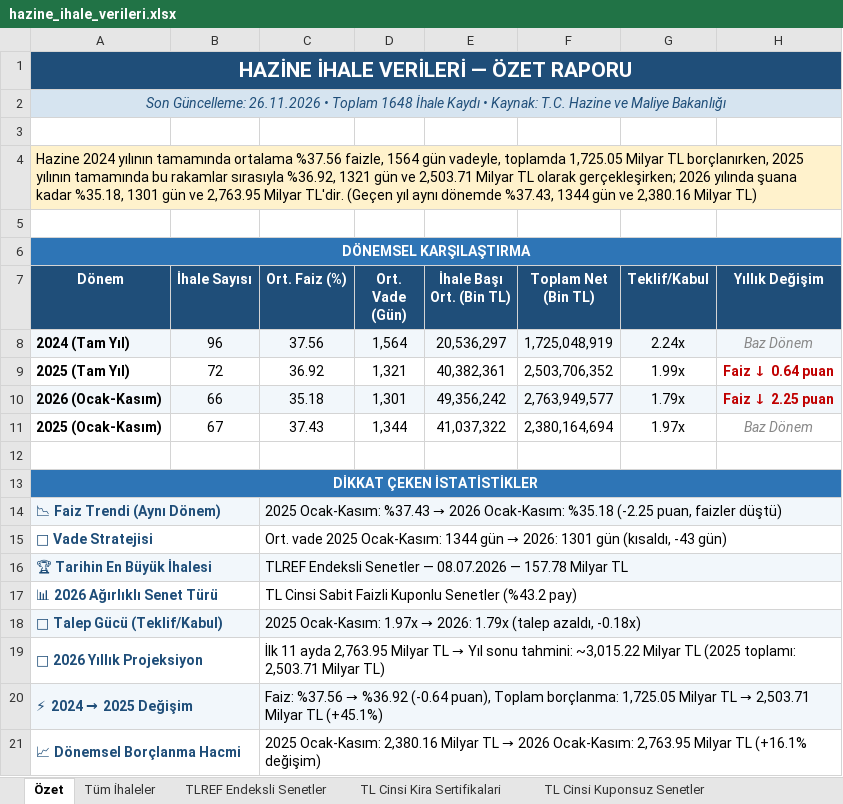
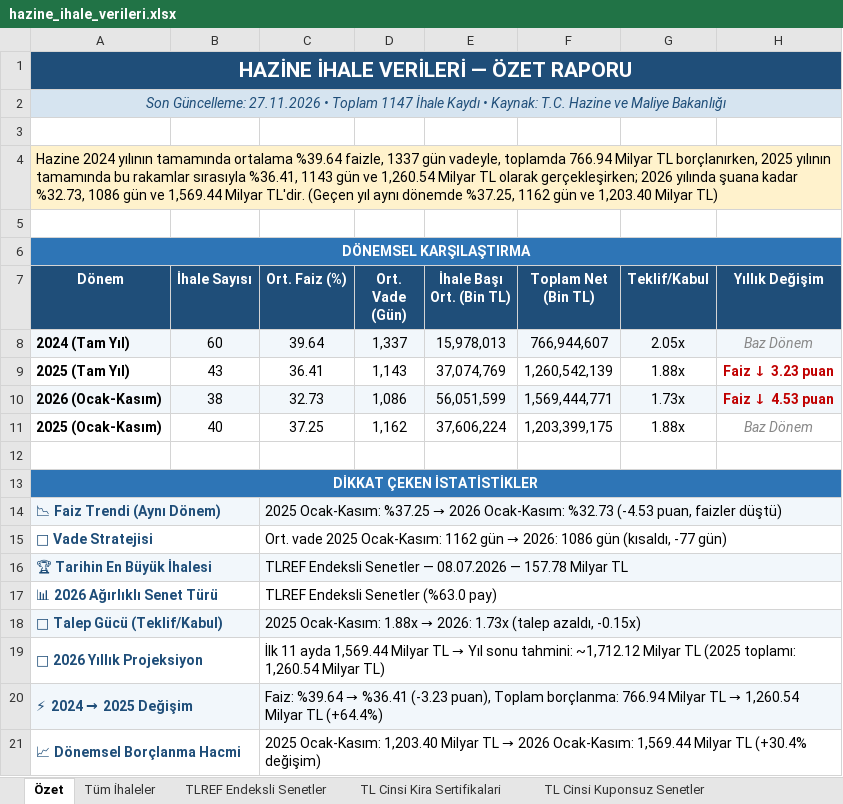
Before and after one commit to sabacanli/ekonomik-veriler-dashboard, an Excel workbook: hazine ihale /hazine_ihale_verileri.xlsx, sheet Özet, drawn as a sheet; values as stored, in another font and other column widths than the file's, no borders; the diff names each change by its address in the sheet, - before the commit and + after, or states it on an @@ line.

```diff
--- a/hazine ihale /hazine_ihale_verileri.xlsx (sheet Özet)
+++ b/hazine ihale /hazine_ihale_verileri.xlsx (sheet Özet)
-A2 (Dönem): Son Güncelleme: 26.11.2026 • Toplam 1648 İhale Kaydı…
+A2 (Dönem): Son Güncelleme: 27.11.2026 • Toplam 1147 İhale Kaydı…
-A4 (Dönem): …tamamında ortalama %37.56 faizle, 1564 gün vadeyle, toplamda 1,725.05 Milyar TL borçlanırken, 2025 yılının tamamında bu rakamlar sırasıyla %36.92, 1321 gün ve 2,503.71 Milyar TL olarak gerçekleşirken; 2026 yılında şuana kadar %35.18, 1301 gün ve 2,763.95 Milyar TL'dir. (Geçen yıl aynı dönemde %37.43, 1344 gün ve 2,380.16 Milyar TL)
+A4 (Dönem): …tamamında ortalama %39.64 faizle, 1337 gün vadeyle, toplamda 766.94 Milyar TL borçlanırken, 2025 yılının tamamında bu rakamlar sırasıyla %36.41, 1143 gün ve 1,260.54 Milyar TL olarak gerçekleşirken; 2026 yılında şuana kadar %32.73, 1086 gün ve 1,569.44 Milyar TL'dir. (Geçen yıl aynı dönemde %37.25, 1162 gün ve 1,203.40 Milyar TL)
-B8 (İhale Sayısı): 96
+B8 (İhale Sayısı): 60
-C8 (Ort. Faiz (%)): 37.56
+C8 (Ort. Faiz (%)): 39.64
-D8 (Ort. Vade (Gün)): 1,564
+D8 (Ort. Vade (Gün)): 1,337
-E8 (İhale Başı Ort. (Bin TL)): 20,536,297
+E8 (İhale Başı Ort. (Bin TL)): 15,978,013
-F8 (Toplam Net (Bin TL)): 1,725,048,919
+F8 (Toplam Net (Bin TL)): 766,944,607
-G8 (Teklif/Kabul): 2.24x
+G8 (Teklif/Kabul): 2.05x
-B9 (İhale Sayısı): 72
+B9 (İhale Sayısı): 43
-C9 (Ort. Faiz (%)): 36.92
+C9 (Ort. Faiz (%)): 36.41
-D9 (Ort. Vade (Gün)): 1,321
+D9 (Ort. Vade (Gün)): 1,143
-E9 (İhale Başı Ort. (Bin TL)): 40,382,361
+E9 (İhale Başı Ort. (Bin TL)): 37,074,769
-F9 (Toplam Net (Bin TL)): 2,503,706,352
+F9 (Toplam Net (Bin TL)): 1,260,542,139
-G9 (Teklif/Kabul): 1.99x
+G9 (Teklif/Kabul): 1.88x
-H9 (Yıllık Değişim): Faiz ↓ 0.64 puan
+H9 (Yıllık Değişim): Faiz ↓ 3.23 puan
-B10 (İhale Sayısı): 66
+B10 (İhale Sayısı): 38
-C10 (Ort. Faiz (%)): 35.18
+C10 (Ort. Faiz (%)): 32.73
-D10 (Ort. Vade (Gün)): 1,301
+D10 (Ort. Vade (Gün)): 1,086
-E10 (İhale Başı Ort. (Bin TL)): 49,356,242
+E10 (İhale Başı Ort. (Bin TL)): 56,051,599
-F10 (Toplam Net (Bin TL)): 2,763,949,577
+F10 (Toplam Net (Bin TL)): 1,569,444,771
-G10 (Teklif/Kabul): 1.79x
+G10 (Teklif/Kabul): 1.73x
-H10 (Yıllık Değişim): Faiz ↓ 2.25 puan
+H10 (Yıllık Değişim): Faiz ↓ 4.53 puan
-B11 (İhale Sayısı): 67
+B11 (İhale Sayısı): 40
-C11 (Ort. Faiz (%)): 37.43
+C11 (Ort. Faiz (%)): 37.25
-D11 (Ort. Vade (Gün)): 1,344
+D11 (Ort. Vade (Gün)): 1,162
-E11 (İhale Başı Ort. (Bin TL)): 41,037,322
+E11 (İhale Başı Ort. (Bin TL)): 37,606,224
-F11 (Toplam Net (Bin TL)): 2,380,164,694
+F11 (Toplam Net (Bin TL)): 1,203,399,175
-G11 (Teklif/Kabul): 1.97x
+G11 (Teklif/Kabul): 1.88x
@@ C14 (Ort. Faiz (%)): 2025 Ocak-Kasım: %37.43 → 2026 Ocak-Kasım: %35.18 (-2.25 puan, faizler… → 2025 Ocak-Kasım: %37.25 → 2026 Ocak-Kasım: %32.73 (-4.53 puan, faizler… @@
@@ C15 (Ort. Faiz (%)): …2025 Ocak-Kasım: 1344 gün → 2026: 1301 gün (kısaldı, -43 gün) → …2025 Ocak-Kasım: 1162 gün → 2026: 1086 gün (kısaldı, -77 gün) @@
-C17 (Ort. Faiz (%)): TL Cinsi Sabit Faizli Kuponlu Senetler (%43.2 pay)
+C17 (Ort. Faiz (%)): TLREF Endeksli Senetler (%63.0 pay)
@@ C18 (Ort. Faiz (%)): 2025 Ocak-Kasım: 1.97x → 2026: 1.79x (talep azaldı, -0.18x) → 2025 Ocak-Kasım: 1.88x → 2026: 1.73x (talep azaldı, -0.15x) @@
@@ C19 (Ort. Faiz (%)): …11 ayda 2,763.95 Milyar TL → Yıl sonu tahmini: ~3,015.22 Milyar TL (2025 toplamı: 2,503.71 Milyar TL) → …11 ayda 1,569.44 Milyar TL → Yıl sonu tahmini: ~1,712.12 Milyar TL (2025 toplamı: 1,260.54 Milyar TL) @@
@@ C20 (Ort. Faiz (%)): Faiz: %37.56 → %36.92 (-0.64 puan), Toplam borçlanma: 1,725.05 Milyar TL → 2,503.71 Milyar TL (+45.1%) → Faiz: %39.64 → %36.41 (-3.23 puan), Toplam borçlanma: 766.94 Milyar TL → 1,260.54 Milyar TL (+64.4%) @@
@@ C21 (Ort. Faiz (%)): 2025 Ocak-Kasım: 2,380.16 Milyar TL → 2026 Ocak-Kasım: 2,763.95 Milyar TL (+16.1% değişim) → 2025 Ocak-Kasım: 1,203.40 Milyar TL → 2026 Ocak-Kasım: 1,569.44 Milyar TL (+30.4% değişim) @@
```
Also changed, not shown: sheet Tüm İhaleler, sheet Analiz - Detay, sheet Analiz - Aylık & Vade, sheet Analiz - Genel Özet, sheet Analiz - Maliyet & Talep, sheet Ödeme Analizi, 1 more sheet, other sheet tabs, butce/butce.xlsx, cari acik/cari_acik_son.xlsx, 30 other files.
